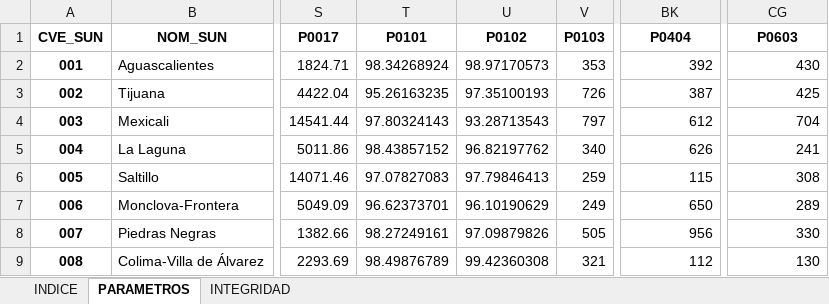
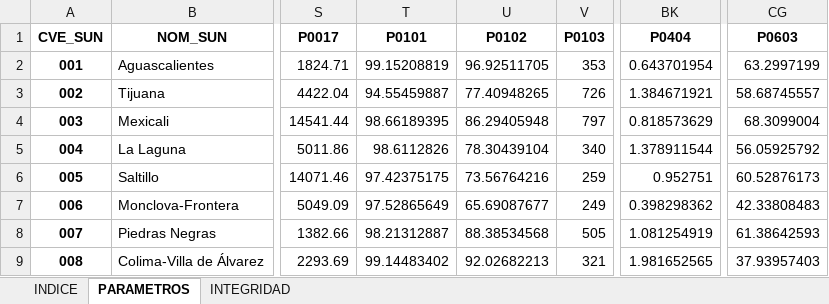
Before and after one commit to INECC-PCCS/01_Dmine, an Excel workbook: 00_Generales/CatalogoParametros.xlsx, sheet PARAMETROS, drawn as a sheet; only a part is shown, gaps mark what is left out; values as stored, in another font and other column widths than the file's, no borders; the diff covers the shown part only; the diff names each change by its address in the sheet, - before the commit and + after, or states it on an @@ line.

```diff
--- a/00_Generales/CatalogoParametros.xlsx (sheet PARAMETROS)
+++ b/00_Generales/CatalogoParametros.xlsx (sheet PARAMETROS)
-T2 (P0101): 98.34268924
+T2 (P0101): 99.15208819
-U2 (P0102): 98.97170573
+U2 (P0102): 96.92511705
-BK2 (P0404): 392
+BK2 (P0404): 0.643701954
-CG2 (P0603): 430
+CG2 (P0603): 63.2997199
-T3 (P0101): 95.26163235
+T3 (P0101): 94.55459887
-U3 (P0102): 97.35100193
+U3 (P0102): 77.40948265
-BK3 (P0404): 387
+BK3 (P0404): 1.384671921
-CG3 (P0603): 425
+CG3 (P0603): 58.68745557
-T4 (P0101): 97.80324143
+T4 (P0101): 98.66189395
-U4 (P0102): 93.28713543
+U4 (P0102): 86.29405948
-BK4 (P0404): 612
+BK4 (P0404): 0.818573629
-CG4 (P0603): 704
+CG4 (P0603): 68.3099004
-T5 (P0101): 98.43857152
+T5 (P0101): 98.6112826
-U5 (P0102): 96.82197762
+U5 (P0102): 78.30439104
-BK5 (P0404): 626
+BK5 (P0404): 1.378911544
-CG5 (P0603): 241
+CG5 (P0603): 56.05925792
-T6 (P0101): 97.07827083
+T6 (P0101): 97.42375175
-U6 (P0102): 97.79846413
+U6 (P0102): 73.56764216
-BK6 (P0404): 115
+BK6 (P0404): 0.952751
-CG6 (P0603): 308
+CG6 (P0603): 60.52876173
-T7 (P0101): 96.62373701
+T7 (P0101): 97.52865649
-U7 (P0102): 96.10190629
+U7 (P0102): 65.69087677
-BK7 (P0404): 650
+BK7 (P0404): 0.398298362
-CG7 (P0603): 289
+CG7 (P0603): 42.33808483
-T8 (P0101): 98.27249161
+T8 (P0101): 98.21312887
-U8 (P0102): 97.09879826
+U8 (P0102): 88.38534568
-BK8 (P0404): 956
+BK8 (P0404): 1.081254919
-CG8 (P0603): 330
+CG8 (P0603): 61.38642593
-T9 (P0101): 98.49876789
+T9 (P0101): 99.14483402
-U9 (P0102): 99.42360308
+U9 (P0102): 92.02682213
-BK9 (P0404): 112
+BK9 (P0404): 1.981652565
-CG9 (P0603): 130
+CG9 (P0603): 37.93957403
```
Also changed, not shown: 508 edited cells elsewhere in this sheet, sheet INTEGRIDAD, sheet INDICE, Datasets/EI2015/02.xlsx, Datasets/EI2015/08.xlsx, 32 other files.
